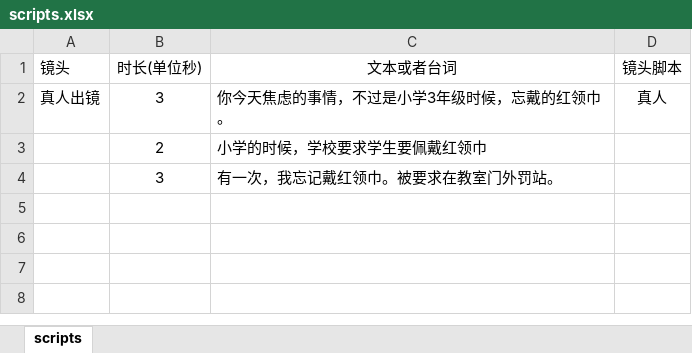
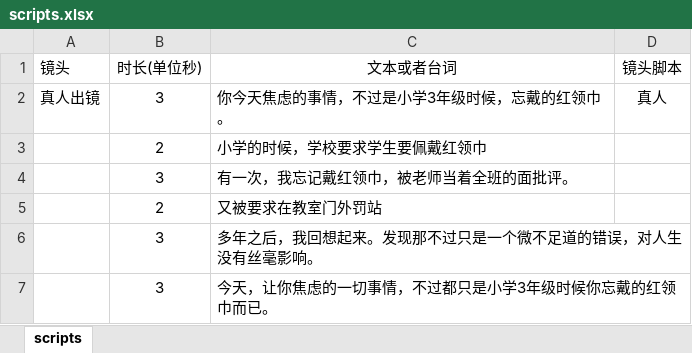
Before and after one commit to panjiajie0911/remotion, an Excel workbook: src/episodes/episode-04/scripts.xlsx, sheet scripts, drawn as a sheet; values as stored, in another font and other column widths than the file's, no borders; the diff names each change by its address in the sheet, - before the commit and + after, or states it on an @@ line.

```diff
--- a/src/episodes/episode-04/scripts.xlsx (sheet scripts)
+++ b/src/episodes/episode-04/scripts.xlsx (sheet scripts)
-C4 (文本或者台词): 有一次，我忘记戴红领巾。被要求在教室门外罚站。
+C4 (文本或者台词): 有一次，我忘记戴红领巾，被老师当着全班的面批评。
+row 5:  | 2 | 又被要求在教室门外罚站
+row 6:  | 3 | 多年之后，我回想起来。发现那不过只是一个微不足道的错误，对人生没有丝毫影响。
+row 7:  | 3 | 今天，让你焦虑的一切事情，不过都只是小学3年级时候你忘戴的红领巾而已。
```
Also changed, not shown: 1 other file.
